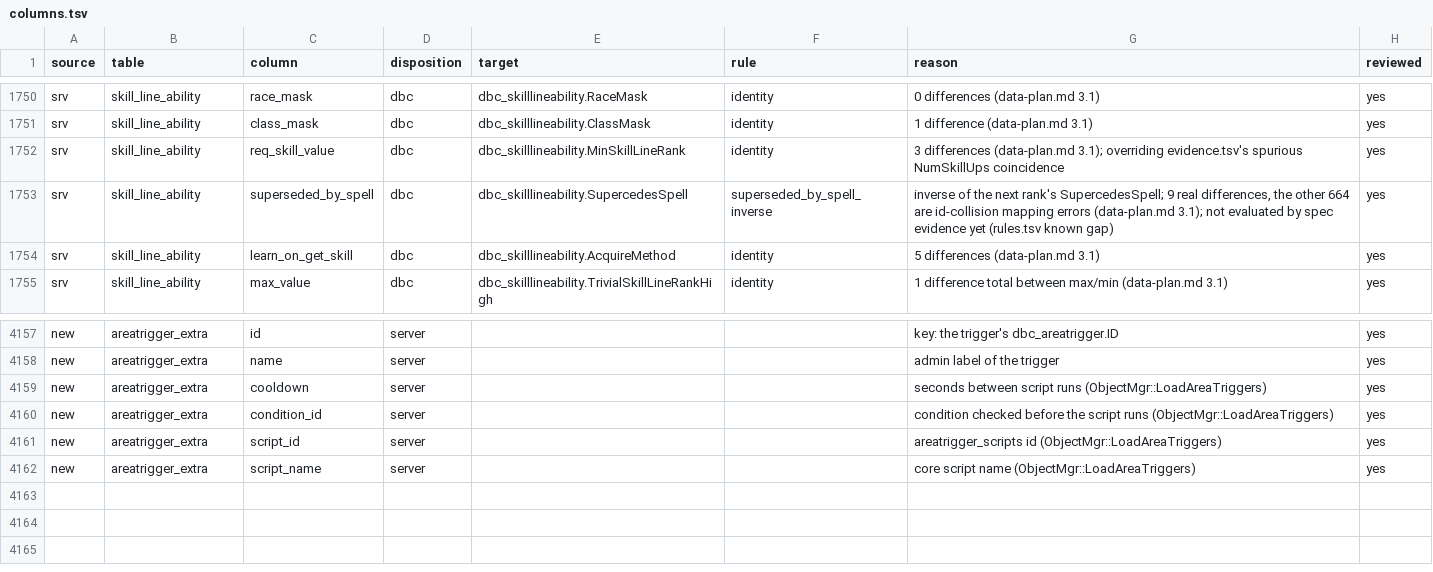
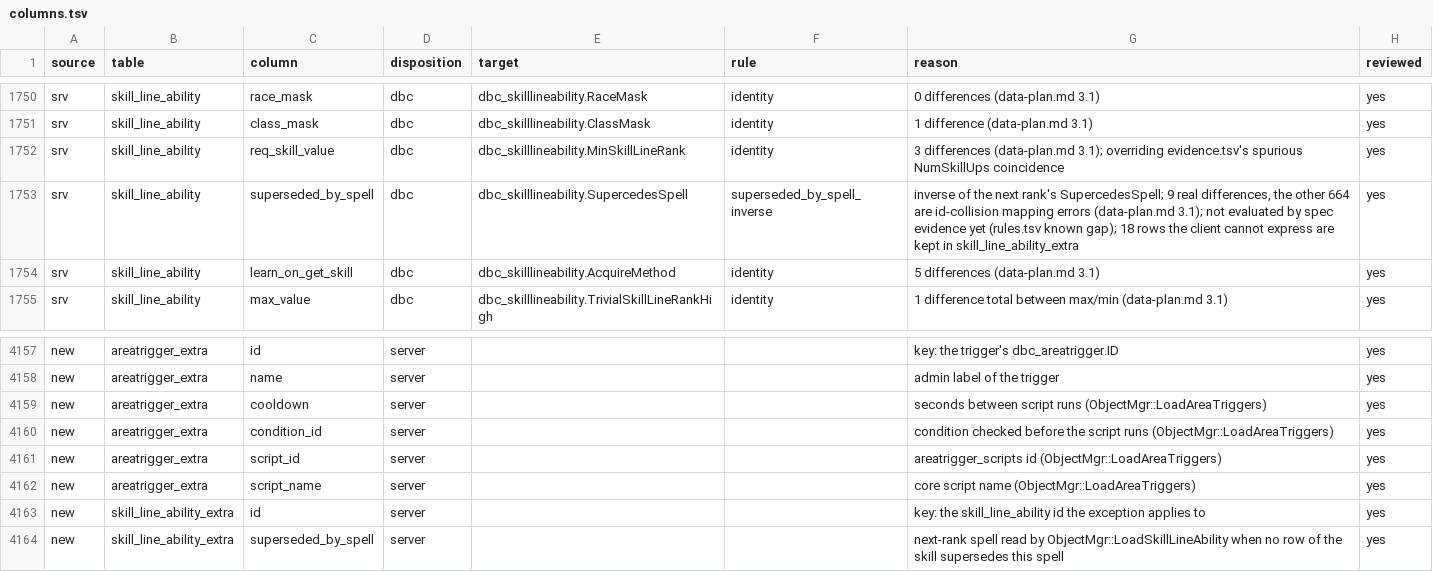
Before and after one commit to smangos-project/smangos, a TSV file: tools/database_tool/Spec/columns.tsv, drawn as a sheet; only a part is shown, gaps mark what is left out.

```diff
--- a/tools/database_tool/Spec/columns.tsv
+++ b/tools/database_tool/Spec/columns.tsv
@@ -1752,3 +1752,3 @@ srv	skill_line_ability	class_mask	dbc	dbc_skilllineability.ClassMask	identity	1
 srv	skill_line_ability	req_skill_value	dbc	dbc_skilllineability.MinSkillLineRank	identity	3 differences (data-plan.md 3.1); overriding evidence.tsv's spurious NumSkillUps coincidence	yes
-srv	skill_line_ability	superseded_by_spell	dbc	dbc_skilllineability.SupercedesSpell	superseded_by_spell_inverse	inverse of the next rank's SupercedesSpell; 9 real differences, the other 664 are id-collision mapping errors (data-plan.md 3.1); not evaluated by spec evidence yet (rules.tsv known gap)	yes
+srv	skill_line_ability	superseded_by_spell	dbc	dbc_skilllineability.SupercedesSpell	superseded_by_spell_inverse	inverse of the next rank's SupercedesSpell; 9 real differences, the other 664 are id-collision mapping errors (data-plan.md 3.1); not evaluated by spec evidence yet (rules.tsv known gap); 18 rows the client cannot express are kept in skill_line_ability_extra	yes
 srv	skill_line_ability	learn_on_get_skill	dbc	dbc_skilllineability.AcquireMethod	identity	5 differences (data-plan.md 3.1)	yes
@@ -4162 +4162,3 @@ new	areatrigger_extra	script_id	server			areatrigger_scripts id (ObjectMgr::Load
 new	areatrigger_extra	script_name	server			core script name (ObjectMgr::LoadAreaTriggers)	yes
+new	skill_line_ability_extra	id	server			key: the skill_line_ability id the exception applies to	yes
+new	skill_line_ability_extra	superseded_by_spell	server			next-rank spell read by ObjectMgr::LoadSkillLineAbility when no row of the skill supersedes this spell	yes
```
Also changed, not shown: tools/database_tool/Spec/tables.tsv, tools/database_tool/Verify/client-delta.tsv, 8 other files.
